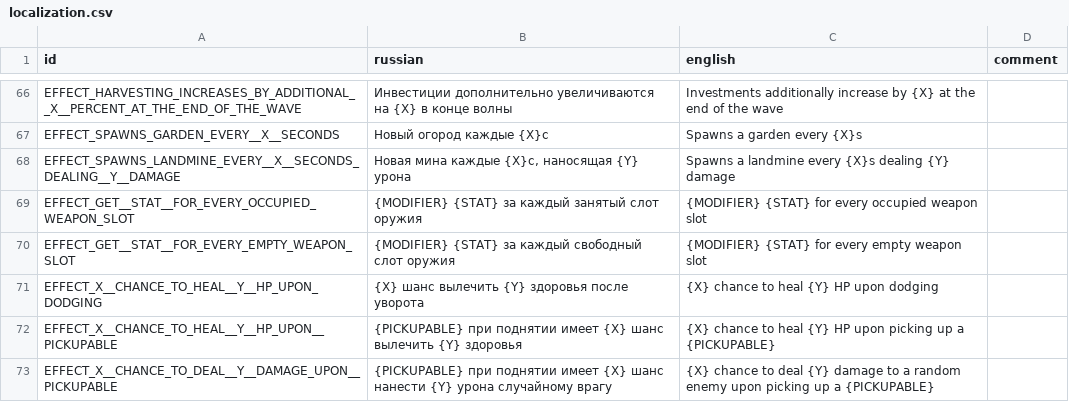
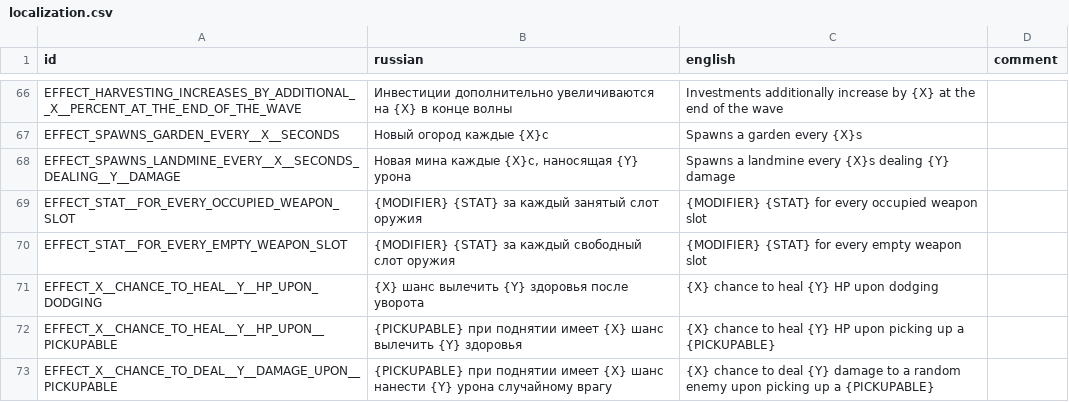
Before and after one commit to hulvdan/cookier, a CSV file: assets/localization.csv, drawn as a sheet; only a part is shown, gaps mark what is left out.

Commit message:
weapons

```diff
--- a/assets/localization.csv
+++ b/assets/localization.csv
@@ -68,4 +68,4 @@ EFFECT_SPAWNS_GARDEN_EVERY__X__SECONDS;Новый огород каждые {X}
 EFFECT_SPAWNS_LANDMINE_EVERY__X__SECONDS_DEALING__Y__DAMAGE;Новая мина каждые {X}с, наносящая {Y} урона;Spawns a landmine every {X}s dealing {Y} damage;
-EFFECT_GET__STAT__FOR_EVERY_OCCUPIED_WEAPON_SLOT;{MODIFIER} {STAT} за каждый занятый слот оружия;{MODIFIER} {STAT} for every occupied weapon slot;
-EFFECT_GET__STAT__FOR_EVERY_EMPTY_WEAPON_SLOT;{MODIFIER} {STAT} за каждый свободный слот оружия;{MODIFIER} {STAT} for every empty weapon slot;
+EFFECT_STAT__FOR_EVERY_OCCUPIED_WEAPON_SLOT;{MODIFIER} {STAT} за каждый занятый слот оружия;{MODIFIER} {STAT} for every occupied weapon slot;
+EFFECT_STAT__FOR_EVERY_EMPTY_WEAPON_SLOT;{MODIFIER} {STAT} за каждый свободный слот оружия;{MODIFIER} {STAT} for every empty weapon slot;
 EFFECT_X__CHANCE_TO_HEAL__Y__HP_UPON_DODGING;{X} шанс вылечить {Y} здоровья после уворота;{X} chance to heal {Y} HP upon dodging;
```
Also changed, not shown: 6 other files.
